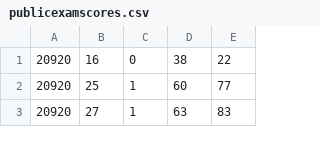
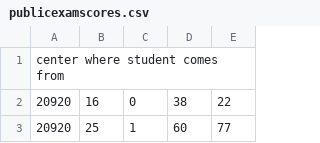
Before and after one commit to TaviTragus/data-science-fundamentals, a CSV file: Unit4/publicexamscores.csv, drawn as a sheet; only a part is shown; the shorter side is filled out with more unchanged rows.

Commit message:
started adding titles

```diff
--- a/Unit4/publicexamscores.csv
+++ b/Unit4/publicexamscores.csv
@@ -1 +1,2 @@
+center where student comes from, , , ,
 20920,16,0,38,22
```
